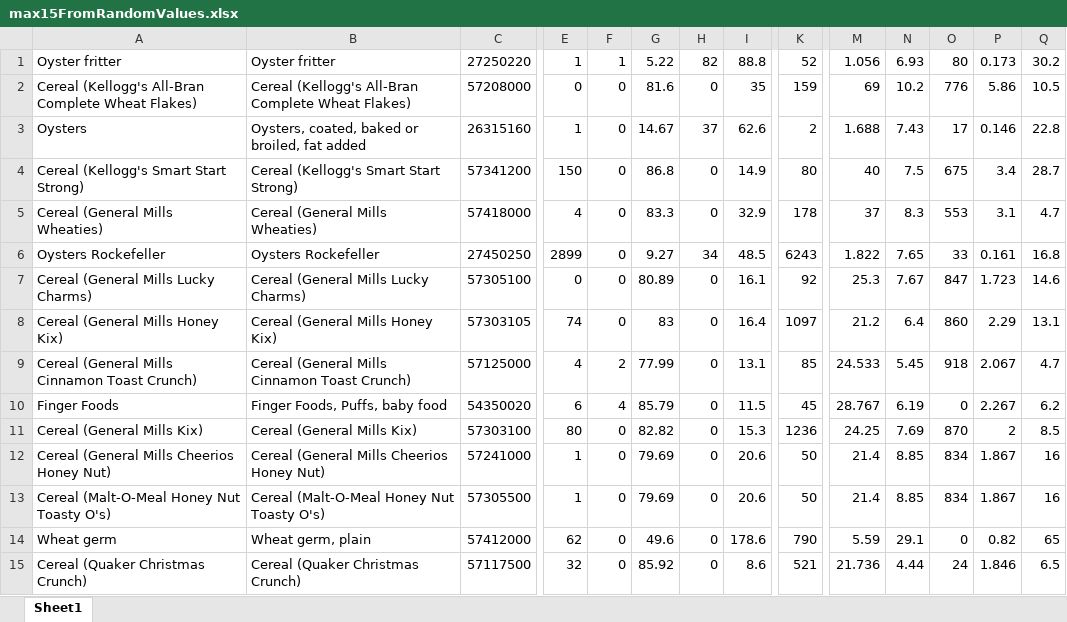
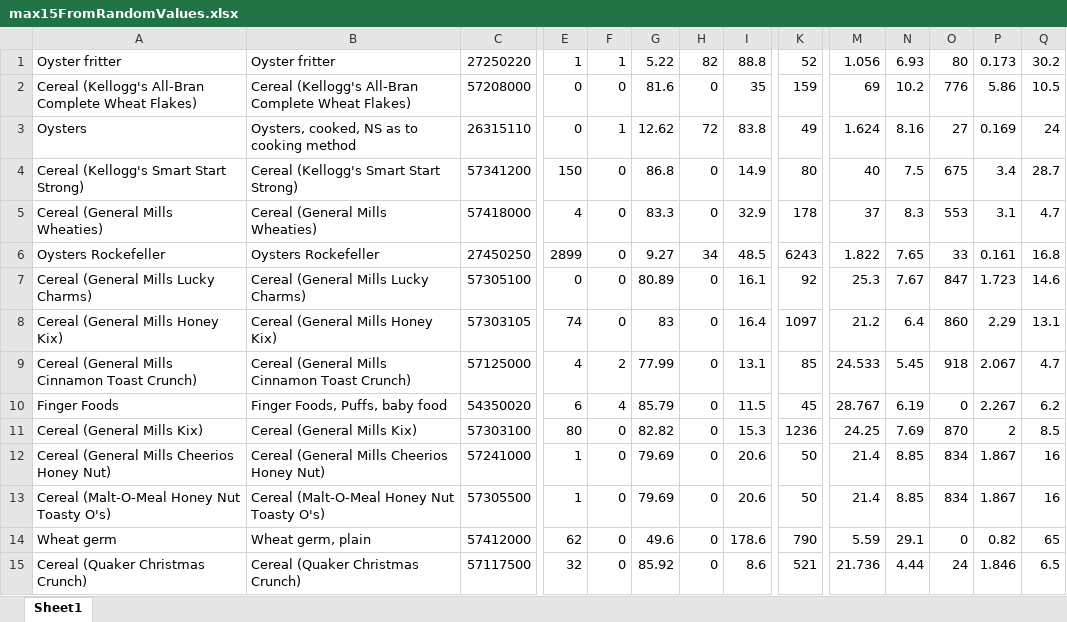
Before and after one commit to marah126/hack, an Excel workbook: max15FromRandomValues.xlsx, sheet Sheet1, drawn as a sheet; only a part is shown, gaps mark what is left out; values as stored, in another font and other column widths than the file's, no borders; the diff covers the shown part only; the diff names each change by its address in the sheet, - before the commit and + after, or states it on an @@ line.

```diff
--- a/max15FromRandomValues.xlsx (sheet Sheet1)
+++ b/max15FromRandomValues.xlsx (sheet Sheet1)
-B3: Oysters, coated, baked or broiled, fat added
+B3: Oysters, cooked, NS as to cooking method
-C3: 26315160
+C3: 26315110
-E3: 1
+E3: 0
-F3: 0
+F3: 1
-G3: 14.67
+G3: 12.62
-H3: 37
+H3: 72
-I3: 62.6
+I3: 83.8
-K3: 2
+K3: 49
-M3: 1.688
+M3: 1.624
-N3: 7.43
+N3: 8.16
-O3: 17
+O3: 27
-P3: 0.146
+P3: 0.169
-Q3: 22.8
+Q3: 24
```
Also changed, not shown: 18 edited cells elsewhere in this sheet, 2 other files.
